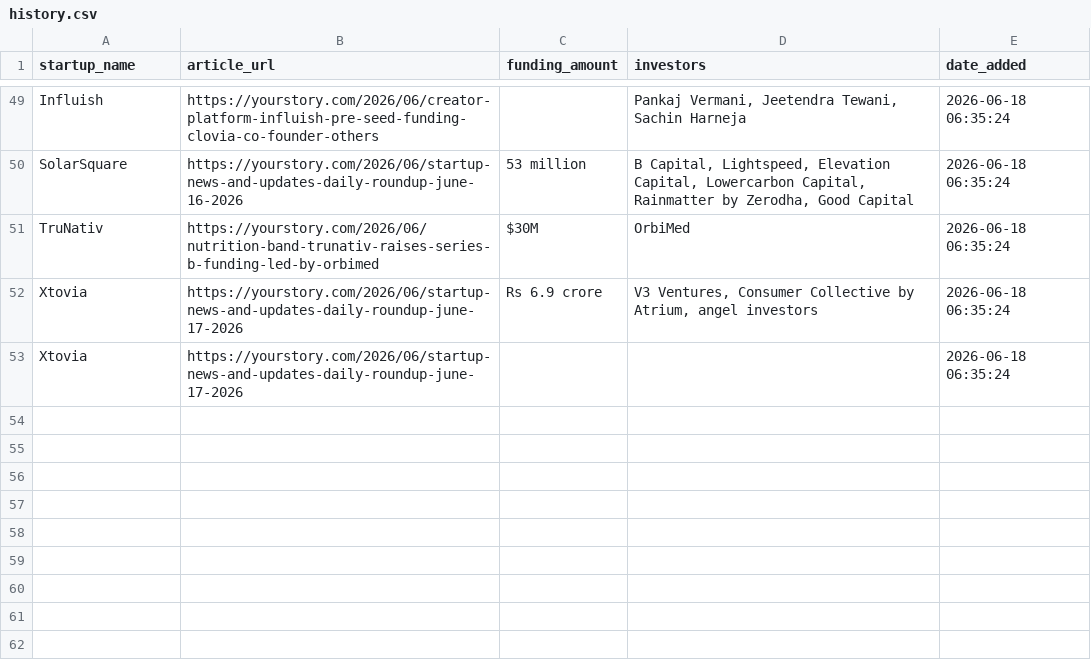
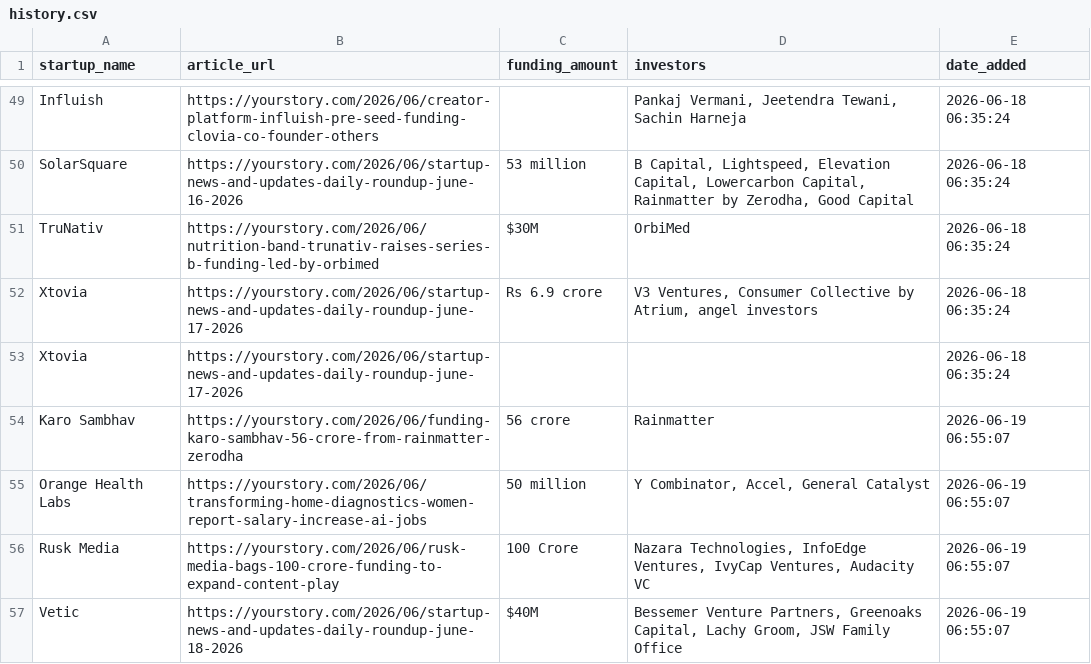
Before and after one commit to PRABAKAR05/startup-intelligence-agent, a CSV file: data/history.csv, drawn as a sheet; only a part is shown, gaps mark what is left out; the diff names each change by its address in the sheet, - before the commit and + after, or states it on an @@ line.

```diff
--- a/data/history.csv
+++ b/data/history.csv
+row 54: Karo Sambhav | https://yourstory.com/2026/06/funding-karo-sambhav-56-crore-from-rainmatter-zerodha | 56 crore | Rainmatter | 2026-06-19 06:55:07
+row 55: Orange Health Labs | https://yourstory.com/2026/06/transforming-home-diagnostics-women-report-salary-increase-ai-jobs | 50 million | Y Combinator, Accel, General Catalyst | 2026-06-19 06:55:07
+row 56: Rusk Media | https://yourstory.com/2026/06/rusk-media-bags-100-crore-funding-to-expand-content-play | 100 Crore | Nazara Technologies, InfoEdge Ventures, IvyCap Ventures, Audacity VC | 2026-06-19 06:55:07
+row 57: Vetic | https://yourstory.com/2026/06/startup-news-and-updates-daily-roundup-june-18-2026 | $40M | Bessemer Venture Partners, Greenoaks Capital, Lachy Groom, JSW Family Office | 2026-06-19 06:55:07
```
